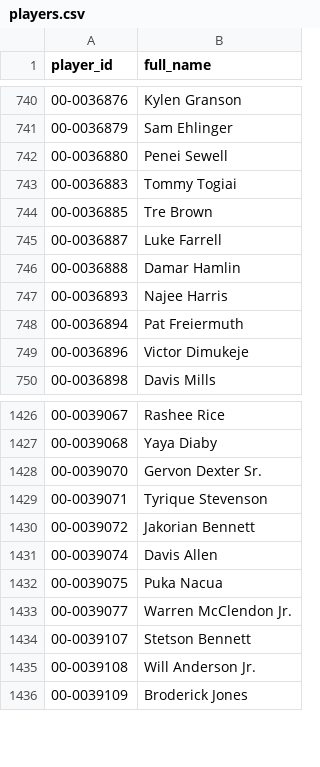
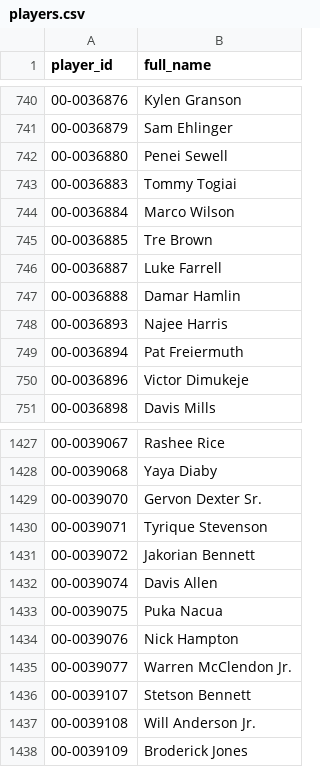
Before and after one commit to jasondchew/nfl-derby-26-27, a CSV file: data/players.csv, drawn as a sheet; only a part is shown, gaps mark what is left out; the diff names each change by its address in the sheet, - before the commit and + after, or states it on an @@ line.

```diff
--- a/data/players.csv
+++ b/data/players.csv
+row 744: 00-0036884 | Marco Wilson
+row 1434: 00-0039076 | Nick Hampton
```
Also changed, not shown: data/games.csv, 1 other file.
